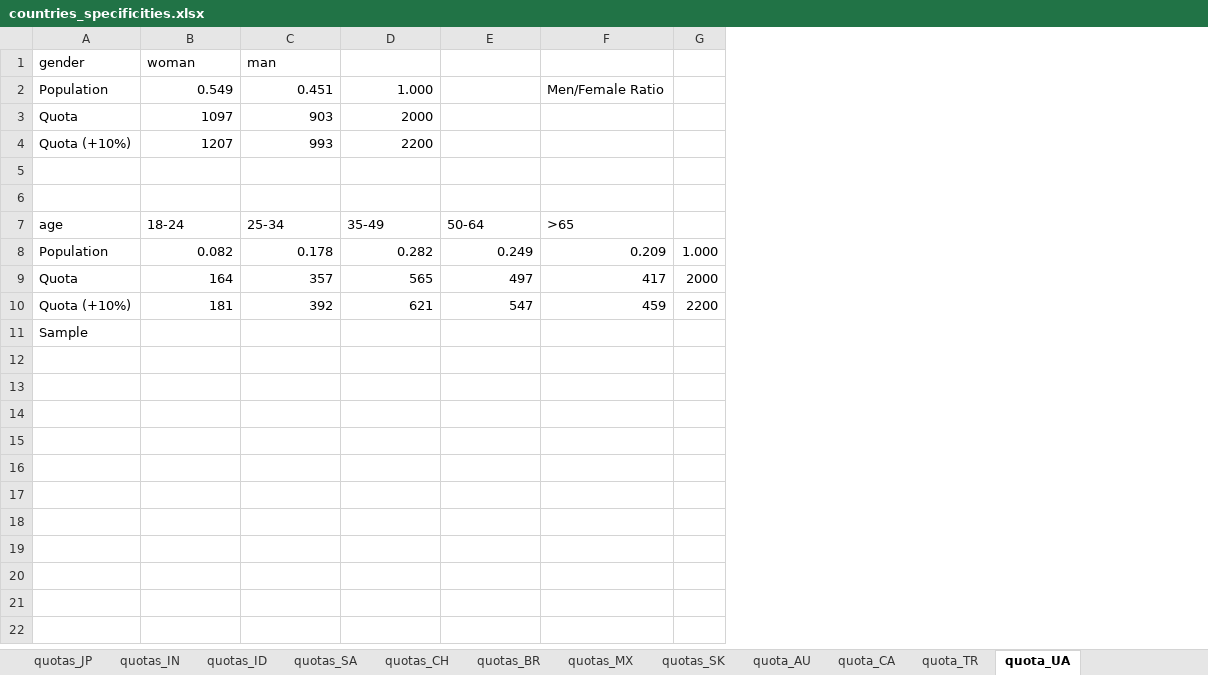
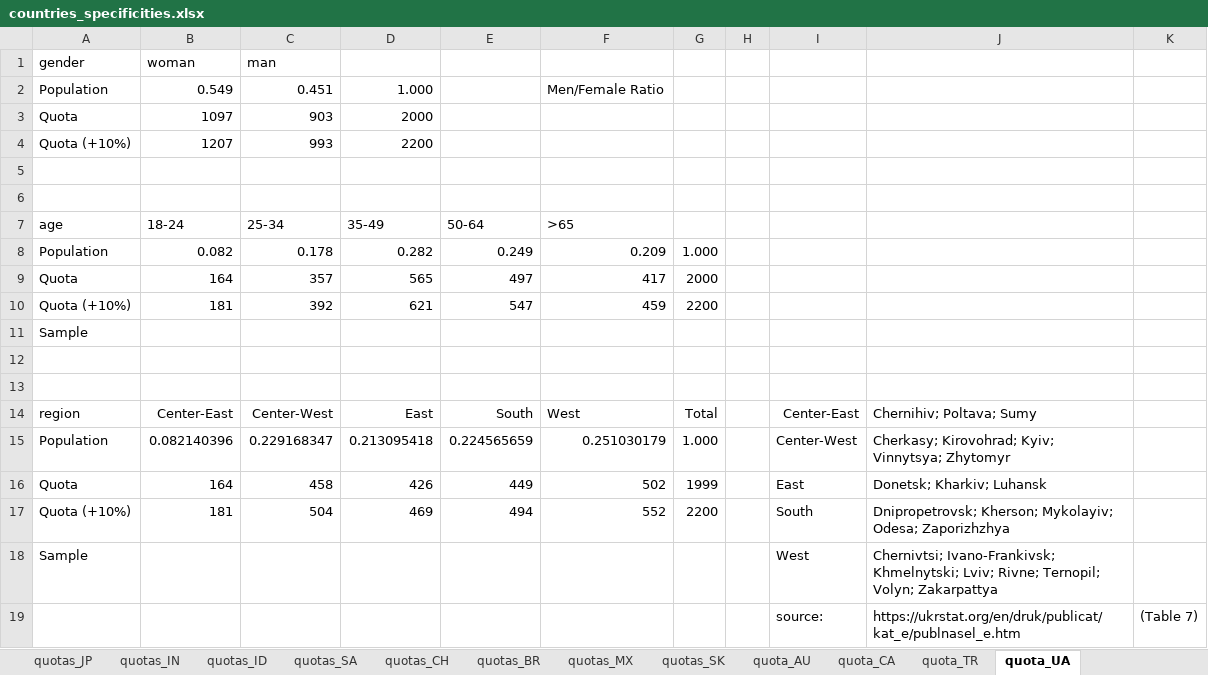
Before and after one commit to mariuslehenaff/oecd_climate, an Excel workbook: questionnaires/countries_specificities.xlsx, sheet quota_UA, drawn as a sheet; values as stored, in another font and other column widths than the file's, no borders; the diff names each change by its address in the sheet, - before the commit and + after, or states it on an @@ line.

Commit message:
region quota UA

```diff
--- a/questionnaires/countries_specificities.xlsx (sheet quota_UA)
+++ b/questionnaires/countries_specificities.xlsx (sheet quota_UA)
+column H, empty
+column I, empty
+column J, empty
+column K, empty
+row 12: (empty)
+row 13: (empty)
+row 14: region | Center-East | Center-West | East | South | West | Total |  | Center-East | Chernihiv; Poltava; Sumy
+row 15: Population | 0.082140396 | 0.229168347 | 0.213095418 | 0.224565659 | 0.251030179 | 1.000 |  | Center-West | Cherkasy; Kirovohrad; Kyiv; Vinnytsya; Zhytomyr
+row 16: Quota | 164 | 458 | 426 | 449 | 502 | 1999 |  | East | Donetsk; Kharkiv; Luhansk
+row 17: Quota (+10%) | 181 | 504 | 469 | 494 | 552 | 2200 |  | South | Dnipropetrovsk; Kherson; Mykolayiv; Odesa; Zaporizhzhya
+row 18: Sample |  |  |  |  |  |  |  | West | Chernivtsi; Ivano-Frankivsk; Khmelnytski; Lviv; Rivne; Ternopil; Volyn; Zakarpattya
+row 19:  |  |  |  |  |  |  |  | source: | https://ukrstat.org/en/druk/publicat/kat_e/publnasel_e.htm | (Table 7)
```
